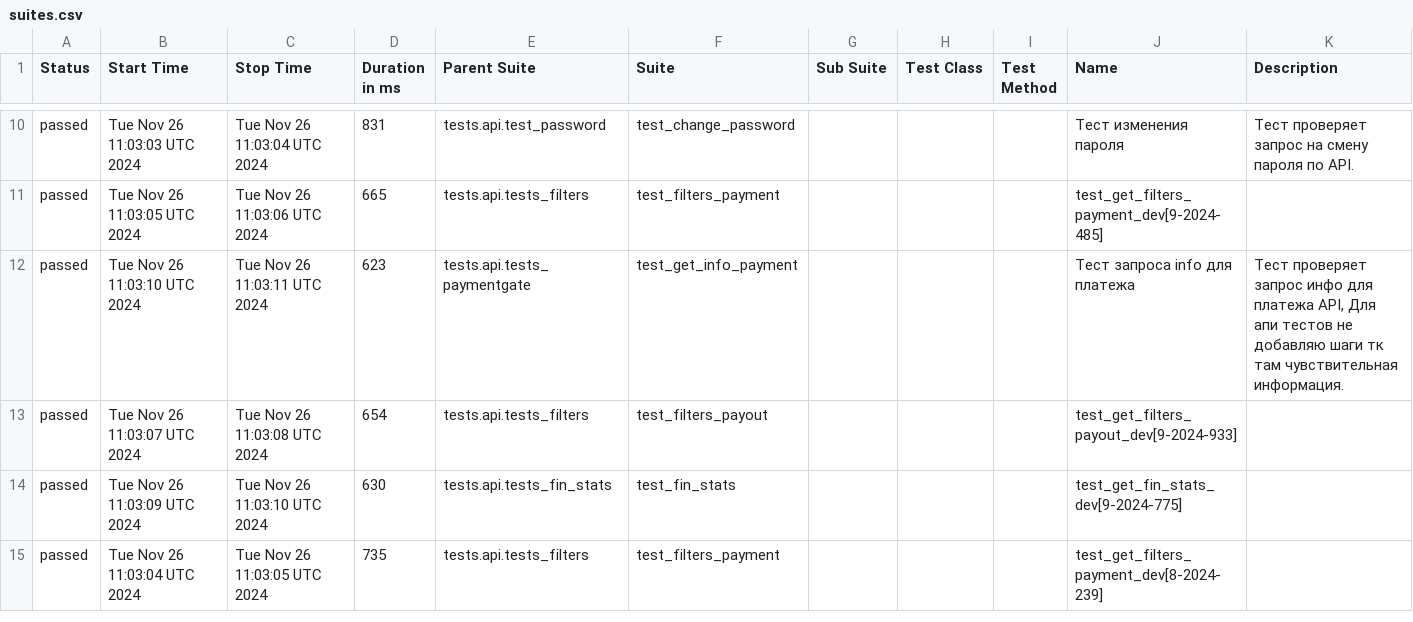
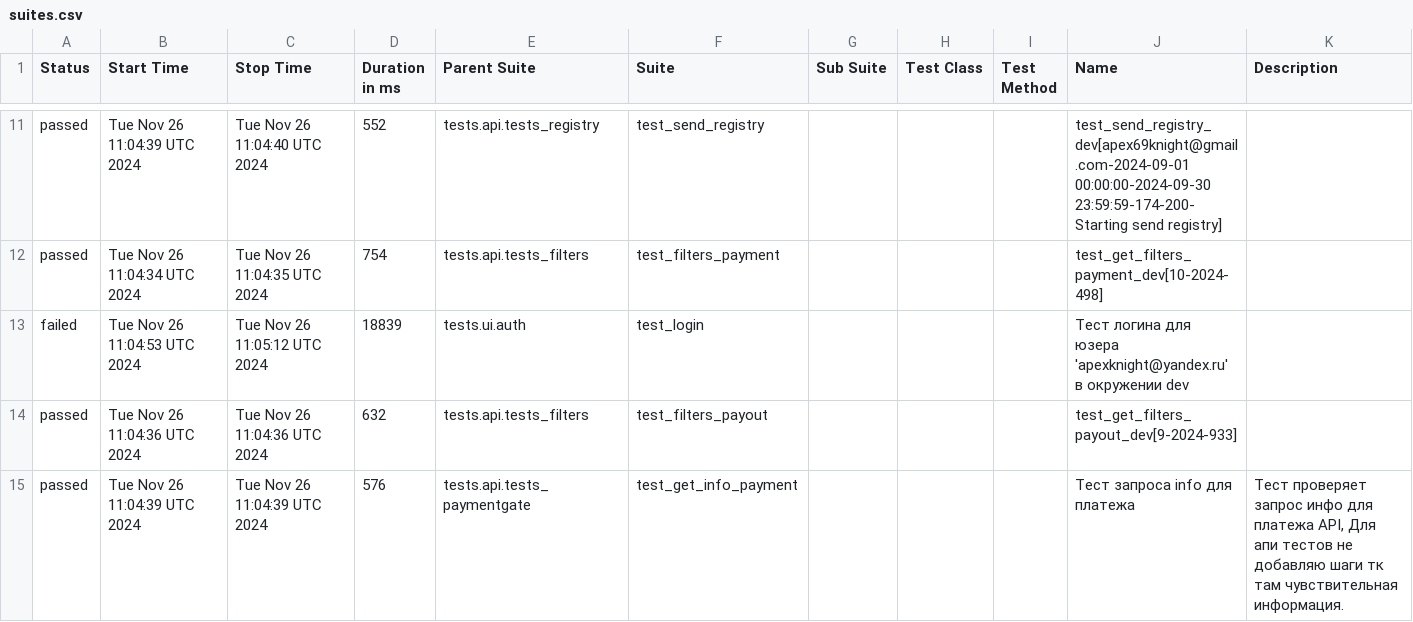
Before and after one commit to VadimZhuckow/allure_report, a CSV file: data/suites.csv, drawn as a sheet; only a part is shown, gaps mark what is left out; the diff covers the shown part only.

```diff
--- a/data/suites.csv
+++ b/data/suites.csv
@@ -10,6 +11,5 @@
-"passed","Tue Nov 26 11:03:03 UTC 2024","Tue Nov 26 11:03:04 UTC 2024","831","tests.api.test_password","test_change_password","","","","Тест изменения пароля","Тест проверяет запрос на смену пароля по API."
-"passed","Tue Nov 26 11:03:05 UTC 2024","Tue Nov 26 11:03:06 UTC 2024","665","tests.api.tests_filters","test_filters_payment","","","","test_get_filters_payment_dev[9-2024-485]",""
-"passed","Tue Nov 26 11:03:10 UTC 2024","Tue Nov 26 11:03:11 UTC 2024","623","tests.api.tests_paymentgate","test_get_info_payment","","","","Тест запроса info для платежа","Тест проверяет запрос инфо для платежа API, Для апи тестов не добавляю шаги тк там чувствительная информация."
-"passed","Tue Nov 26 11:03:07 UTC 2024","Tue Nov 26 11:03:08 UTC 2024","654","tests.api.tests_filters","test_filters_payout","","","","test_get_filters_payout_dev[9-2024-933]",""
-"passed","Tue Nov 26 11:03:09 UTC 2024","Tue Nov 26 11:03:10 UTC 2024","630","tests.api.tests_fin_stats","test_fin_stats","","","","test_get_fin_stats_dev[9-2024-775]",""
-"passed","Tue Nov 26 11:03:04 UTC 2024","Tue Nov 26 11:03:05 UTC 2024","735","tests.api.tests_filters","test_filters_payment","","","","test_get_filters_payment_dev[8-2024-239]",""
+"passed","Tue Nov 26 11:04:39 UTC 2024","Tue Nov 26 11:04:40 UTC 2024","552","tests.api.tests_registry","test_send_registry","","","","test_send_registry_dev[apex69knight@gmail.com-2024-09-01 00:00:00-2024-09-30 23:59:59-174-200-Starting send registry]",""
+"passed","Tue Nov 26 11:04:34 UTC 2024","Tue Nov 26 11:04:35 UTC 2024","754","tests.api.tests_filters","test_filters_payment","","","","test_get_filters_payment_dev[10-2024-498]",""
+"failed","Tue Nov 26 11:04:53 UTC 2024","Tue Nov 26 11:05:12 UTC 2024","18839","tests.ui.auth","test_login","","","","Тест логина для юзера 'apexknight@yandex.ru' в окружении dev",""
+"passed","Tue Nov 26 11:04:36 UTC 2024","Tue Nov 26 11:04:36 UTC 2024","632","tests.api.tests_filters","test_filters_payout","","","","test_get_filters_payout_dev[9-2024-933]",""
+"passed","Tue Nov 26 11:04:39 UTC 2024","Tue Nov 26 11:04:39 UTC 2024","576","tests.api.tests_paymentgate","test_get_info_payment","","","","Тест запроса info для платежа","Тест проверяет запрос инфо для платежа API, Для апи тестов не добавляю шаги тк там чувствительная информация."
```
Also changed, not shown: 2 added rows, 1 removed row and 28 edited cells elsewhere in this file, 31 other files.
